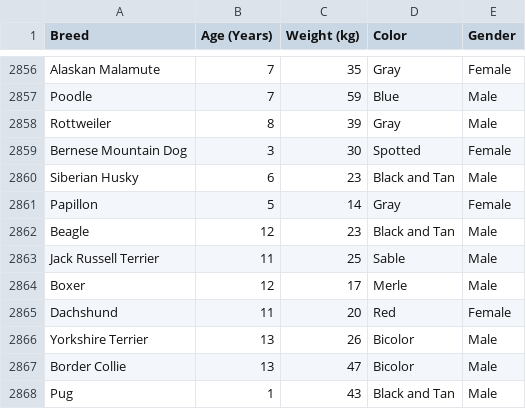
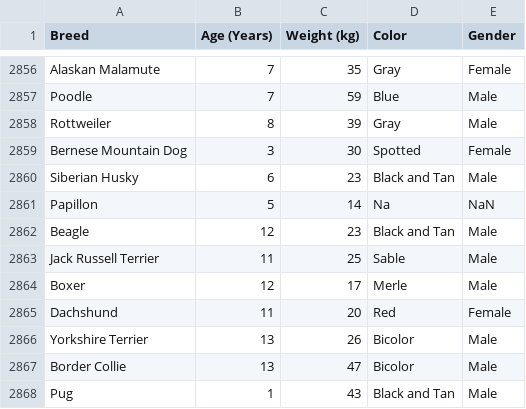
Before and after one commit to Leman1139/333333, a CSV file: dogs_dataset.csv, drawn as a sheet; only a part is shown, gaps mark what is left out.

Commit message:
Add files via upload

```diff
--- a/dogs_dataset.csv
+++ b/dogs_dataset.csv
@@ -2860,3 +2860,3 @@ Bernese Mountain Dog,3,30,Spotted,Female
 Siberian Husky,6,23,Black and Tan,Male
-Papillon,5,14,Gray,Female
+Papillon,5,14,Na,NaN
 Beagle,12,23,Black and Tan,Male
```
